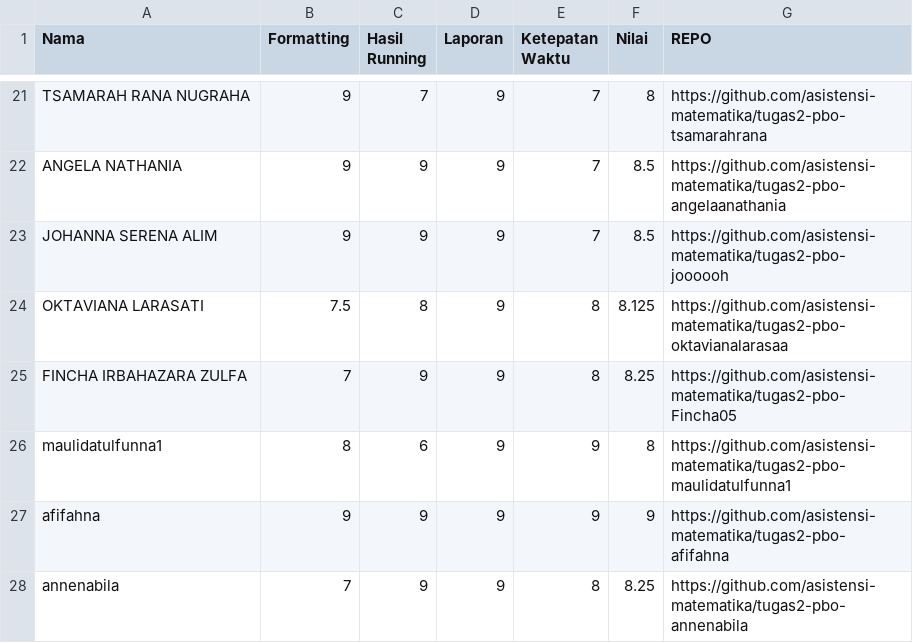
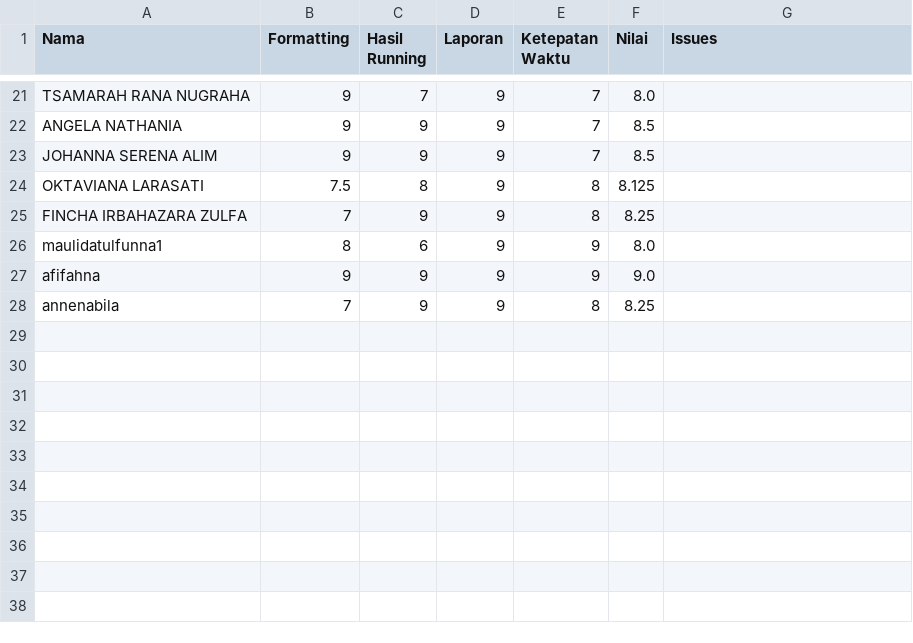
Before and after one commit to asistensi-matematika/pbo, a CSV file: submissions/tugas2-pbo.csv, drawn as a sheet; only a part is shown, gaps mark what is left out; the diff covers the shown part only; the diff names each change by its address in the sheet, - before the commit and + after, or states it on an @@ line.

Commit message:
:sparkles: update on new revision in issues, formatting issues

```diff
--- a/submissions/tugas2-pbo.csv
+++ b/submissions/tugas2-pbo.csv
-G1: REPO
+G1: Issues
-F21 (Nilai): 8
+F21 (Nilai): 8.0
-G21 (Issues): https://github.com/asistensi-matematika/tugas2-pbo-tsamarahrana
+G21 (Issues): (empty)
-G22 (Issues): https://github.com/asistensi-matematika/tugas2-pbo-angelaanathania
+G22 (Issues): (empty)
-G23 (Issues): https://github.com/asistensi-matematika/tugas2-pbo-joooooh
+G23 (Issues): (empty)
-G24 (Issues): https://github.com/asistensi-matematika/tugas2-pbo-oktavianalarasaa
+G24 (Issues): (empty)
-G25 (Issues): https://github.com/asistensi-matematika/tugas2-pbo-Fincha05
+G25 (Issues): (empty)
-F26 (Nilai): 8
+F26 (Nilai): 8.0
-G26 (Issues): https://github.com/asistensi-matematika/tugas2-pbo-maulidatulfunna1
+G26 (Issues): (empty)
-F27 (Nilai): 9
+F27 (Nilai): 9.0
-G27 (Issues): https://github.com/asistensi-matematika/tugas2-pbo-afifahna
+G27 (Issues): (empty)
-G28 (Issues): https://github.com/asistensi-matematika/tugas2-pbo-annenabila
+G28 (Issues): (empty)
```
Also changed, not shown: 31 edited cells elsewhere in this file, 2 other files.
